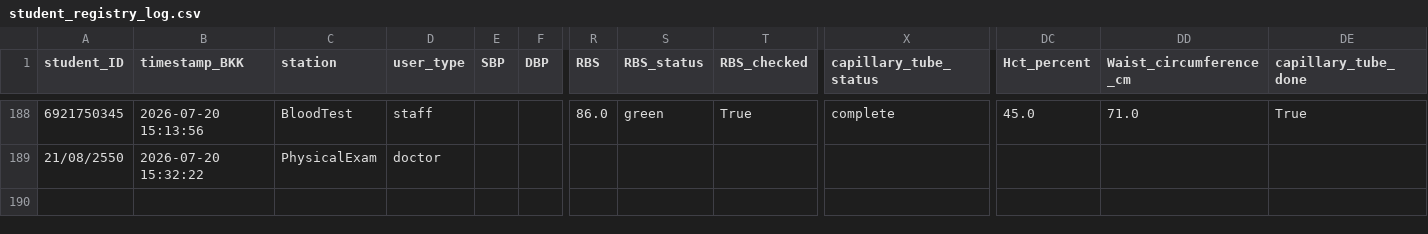
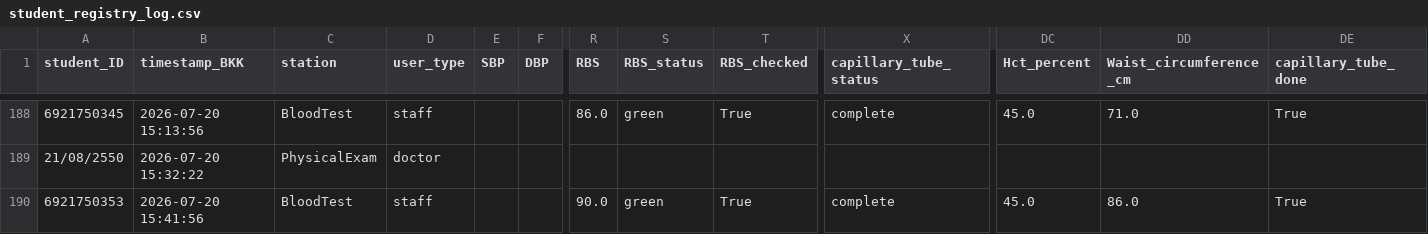
Before and after one commit to PythonianSt/PE2026, a CSV file: student_registry_log.csv, drawn as a sheet; only a part is shown, gaps mark what is left out; rows hold the shown columns only; the diff names each change by its address in the sheet, - before the commit and + after, or states it on an @@ line.

Commit message:
Append BloodTest data 2026-07-20 15:41:57

```diff
--- a/student_registry_log.csv
+++ b/student_registry_log.csv
+row 190: 6921750353 | 2026-07-20 15:41:56 | BloodTest | staff |  |  | 90.0 | green | True | complete | 45.0 | 86.0 | True
```
